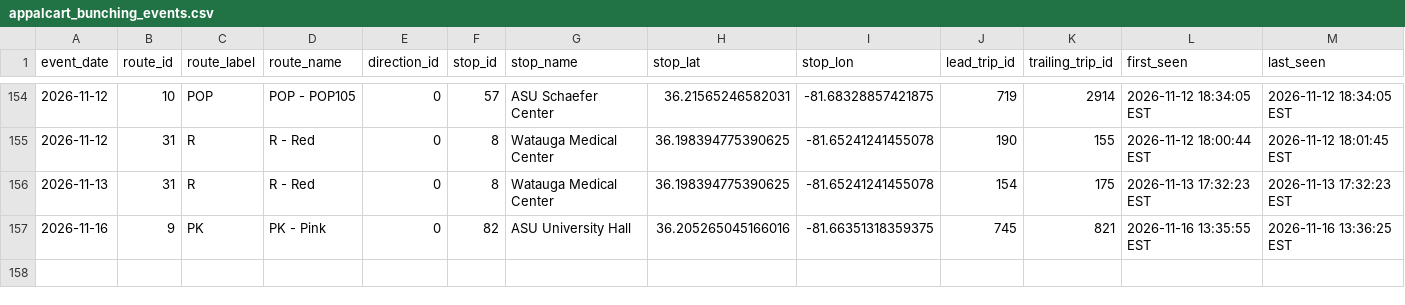
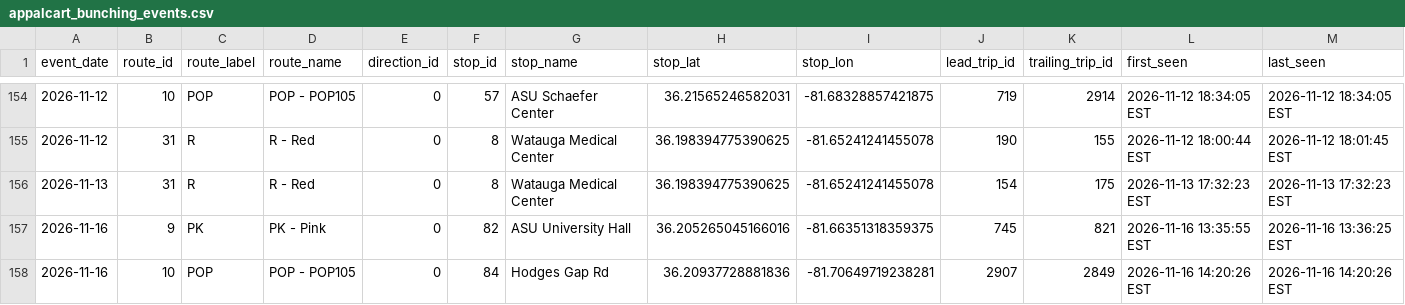
Before and after one commit to AI-Rapid-Prototyping/Bus-Bunching-Prediction, a CSV file: Outputs/AppalCart/appalcart_bunching_events.csv, drawn as a sheet; only a part is shown, gaps mark what is left out; rows hold the shown columns only; the diff names each change by its address in the sheet, - before the commit and + after, or states it on an @@ line.

Commit message:
Update AppalCART bunching events CSV

```diff
--- a/Outputs/AppalCart/appalcart_bunching_events.csv
+++ b/Outputs/AppalCart/appalcart_bunching_events.csv
+row 158: 2026-11-16 | 10 | POP | POP - POP105 | 0 | 84 | Hodges Gap Rd | 36.20937728881836 | -81.70649719238281 | 2907 | 2849 | 2026-11-16 14:20:26 EST | 2026-11-16 14:20:26 EST
```
